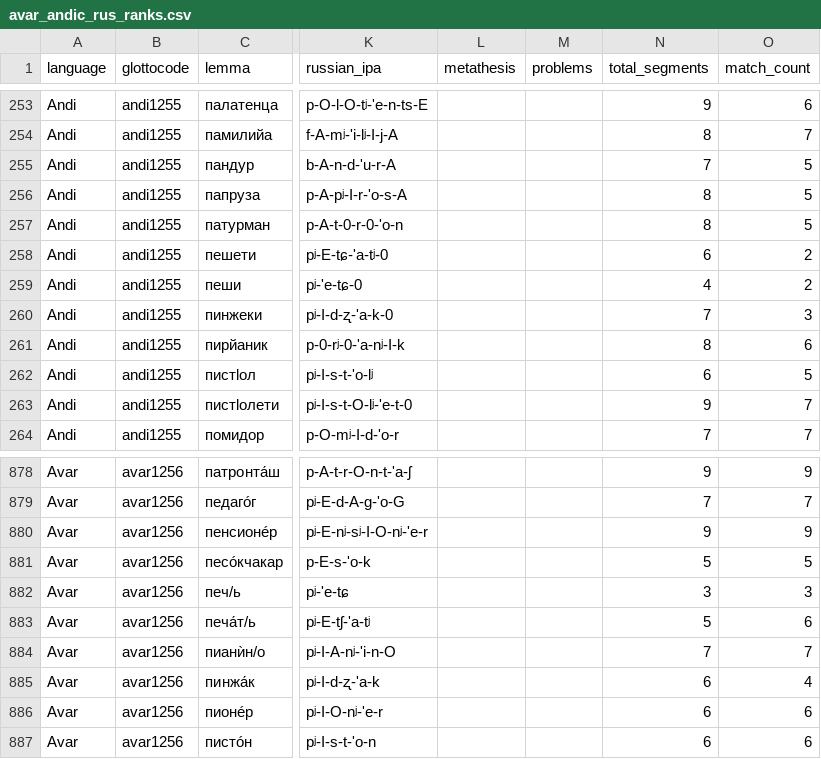
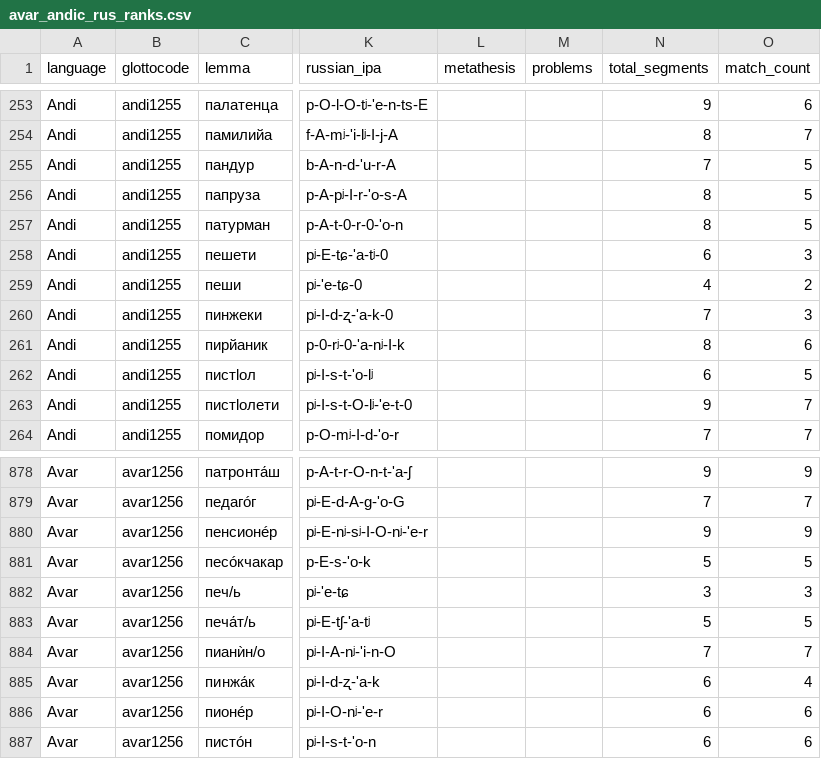
Before and after one commit to LingConLab/andic_borrowings, a CSV file: avar_andic_rus_ranks.csv, drawn as a sheet; only a part is shown, gaps mark what is left out; the diff names each change by its address in the sheet, - before the commit and + after, or states it on an @@ line.

Commit message:
Update counts avar_andic_rus_ranks.csv

```diff
--- a/avar_andic_rus_ranks.csv
+++ b/avar_andic_rus_ranks.csv
-O258 (match_count): 2
+O258 (match_count): 3
-O883 (match_count): 6
+O883 (match_count): 5
```
